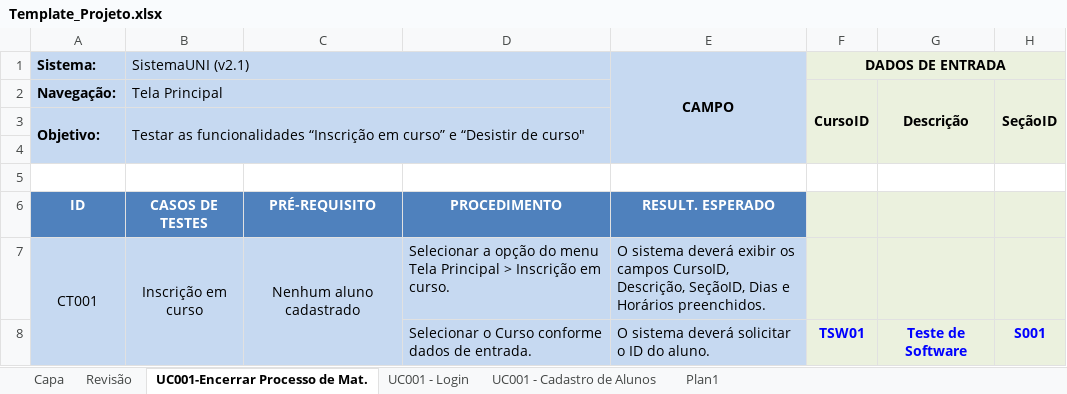
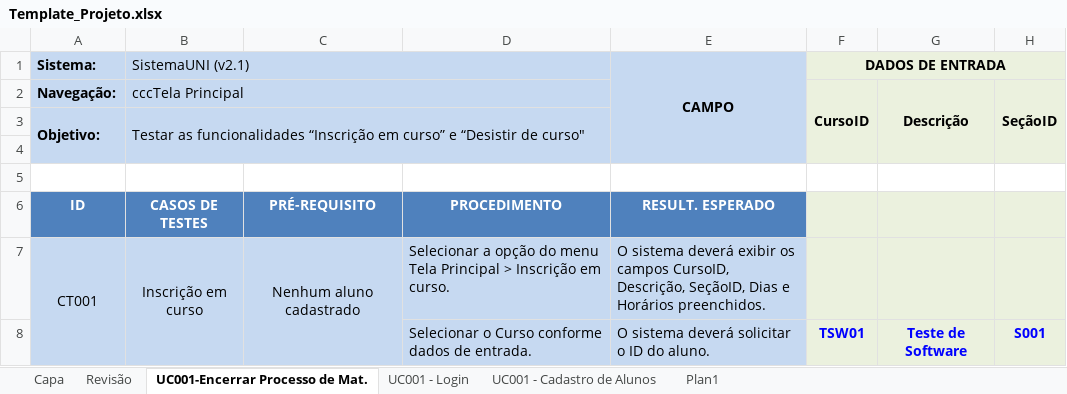
Before and after one commit to EdvaldoMacedo/TRAB_Teste, an Excel workbook: Template_Projeto.xlsx, sheet UC001-Encerrar Processo de Mat., drawn as a sheet; only a part is shown; values as stored, in another font and other column widths than the file's, no borders; conditional formats not drawn; the diff names each change by its address in the sheet, - before the commit and + after, or states it on an @@ line.

Commit message:
Commit autalização

```diff
--- a/Template_Projeto.xlsx (sheet UC001-Encerrar Processo de Mat.)
+++ b/Template_Projeto.xlsx (sheet UC001-Encerrar Processo de Mat.)
-B2 (SistemaUNI (v2.1)): Tela Principal
+B2 (SistemaUNI (v2.1)): cccTela Principal
```
